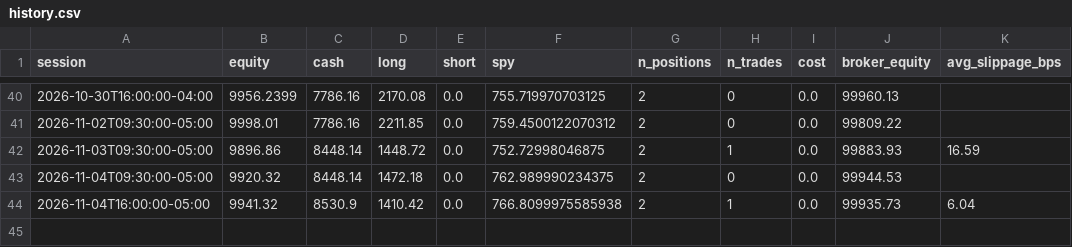
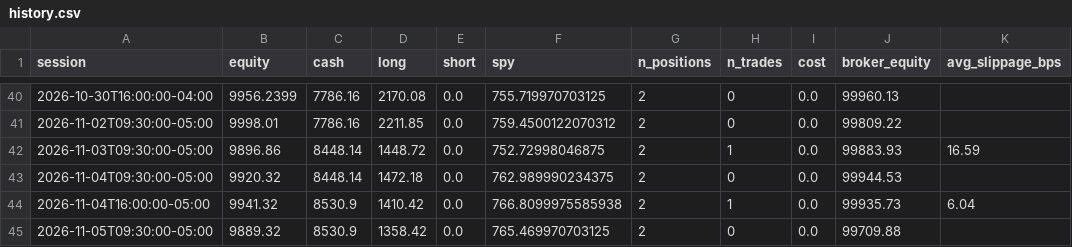
Before and after one commit to CSAyush/quantbot, a CSV file: paper_state/hf/accounts/alpaca-paper/history.csv, drawn as a sheet; only a part is shown, gaps mark what is left out.

Commit message:
alpaca: submit 2026-11-05 20:24 UTC

```diff
--- a/paper_state/hf/accounts/alpaca-paper/history.csv
+++ b/paper_state/hf/accounts/alpaca-paper/history.csv
@@ -44 +44,2 @@ session,equity,cash,long,short,spy,n_positions,n_trades,cost,broker_equity,avg_s
 2026-11-04T16:00:00-05:00,9941.32,8530.9,1410.42,0.0,766.8099975585938,2,1,0.0,99935.73,6.04
+2026-11-05T09:30:00-05:00,9889.32,8530.9,1358.42,0.0,765.469970703125,2,0,0.0,99709.88,
```
Also changed, not shown: 3 other files.
